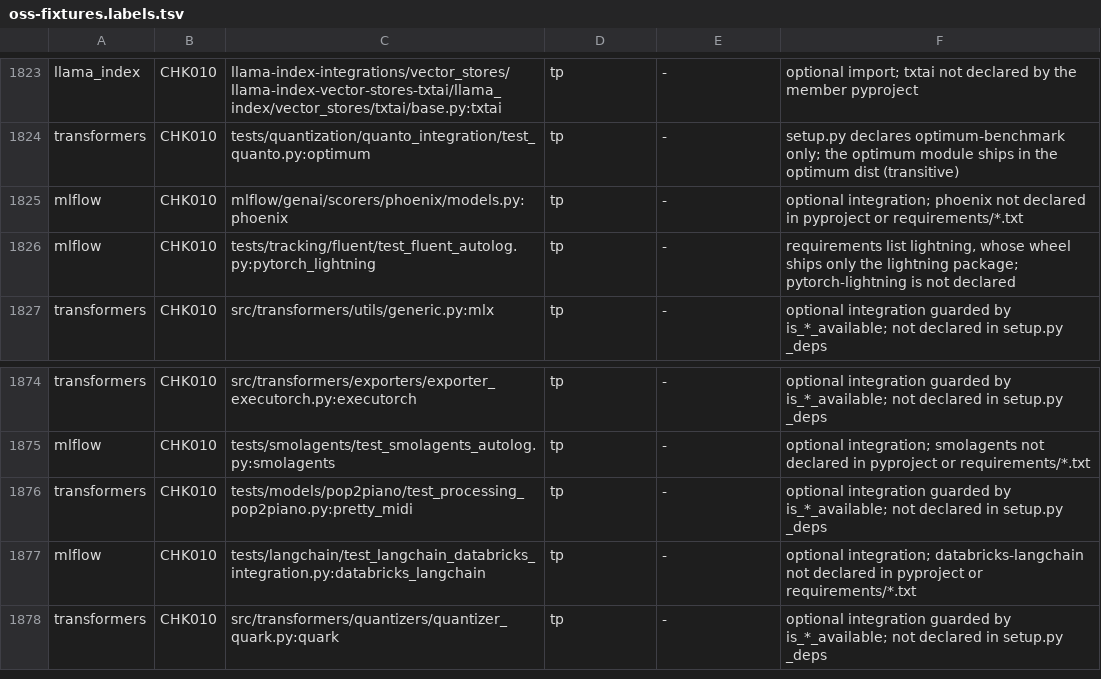
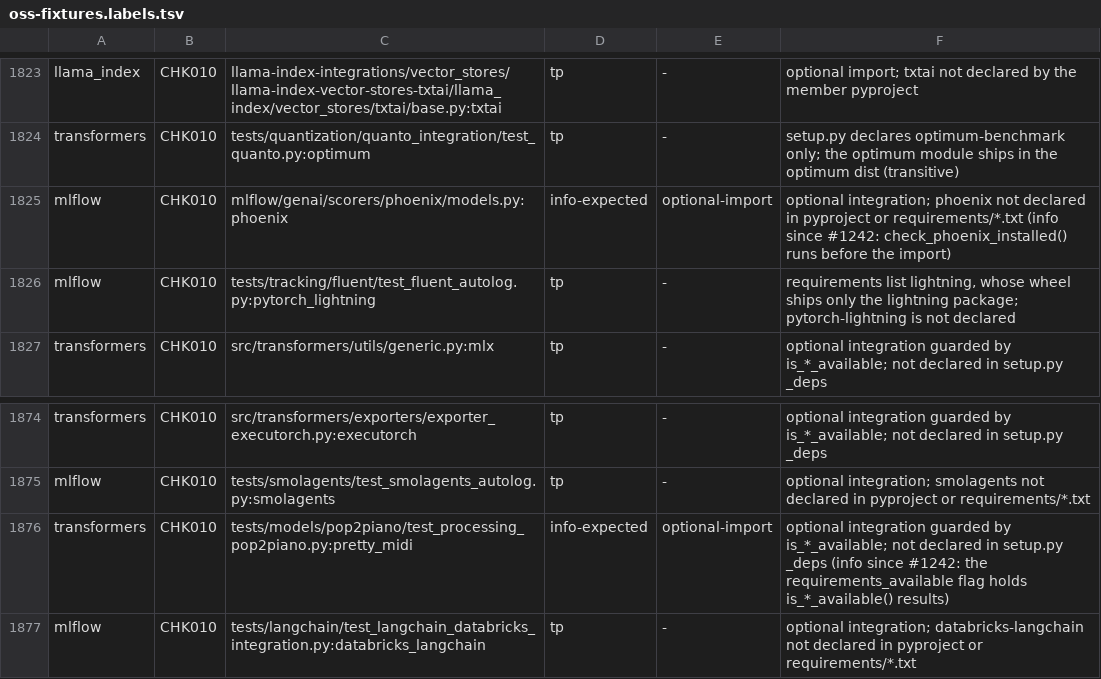
Before and after one commit to watany-dev/chokkin, a TSV file: scripts/oss-fixtures.labels.tsv, drawn as a sheet; only a part is shown, gaps mark what is left out; the shorter side is filled out with more unchanged rows.

```diff
--- a/scripts/oss-fixtures.labels.tsv
+++ b/scripts/oss-fixtures.labels.tsv
@@ -1824,3 +1824,3 @@ llama_index	CHK010	llama-index-integrations/vector_stores/llama-index-vector-sto
 transformers	CHK010	tests/quantization/quanto_integration/test_quanto.py:optimum	tp	-	setup.py declares optimum-benchmark only; the optimum module ships in the optimum dist (transitive)
-mlflow	CHK010	mlflow/genai/scorers/phoenix/models.py:phoenix	tp	-	optional integration; phoenix not declared in pyproject or requirements/*.txt
+mlflow	CHK010	mlflow/genai/scorers/phoenix/models.py:phoenix	info-expected	optional-import	optional integration; phoenix not declared in pyproject or requirements/*.txt (info since #1242: check_phoenix_installed() runs before the import)
 mlflow	CHK010	tests/tracking/fluent/test_fluent_autolog.py:pytorch_lightning	tp	-	requirements list lightning, whose wheel ships only the lightning package; pytorch-lightning is not declared
@@ -1875,3 +1875,3 @@ transformers	CHK010	src/transformers/exporters/exporter_executorch.py:executorch
 mlflow	CHK010	tests/smolagents/test_smolagents_autolog.py:smolagents	tp	-	optional integration; smolagents not declared in pyproject or requirements/*.txt
-transformers	CHK010	tests/models/pop2piano/test_processing_pop2piano.py:pretty_midi	tp	-	optional integration guarded by is_*_available; not declared in setup.py _deps
+transformers	CHK010	tests/models/pop2piano/test_processing_pop2piano.py:pretty_midi	info-expected	optional-import	optional integration guarded by is_*_available; not declared in setup.py _deps (info since #1242: the requirements_available flag holds is_*_available() results)
 mlflow	CHK010	tests/langchain/test_langchain_databricks_integration.py:databricks_langchain	tp	-	optional integration; databricks-langchain not declared in pyproject or requirements/*.txt
```
